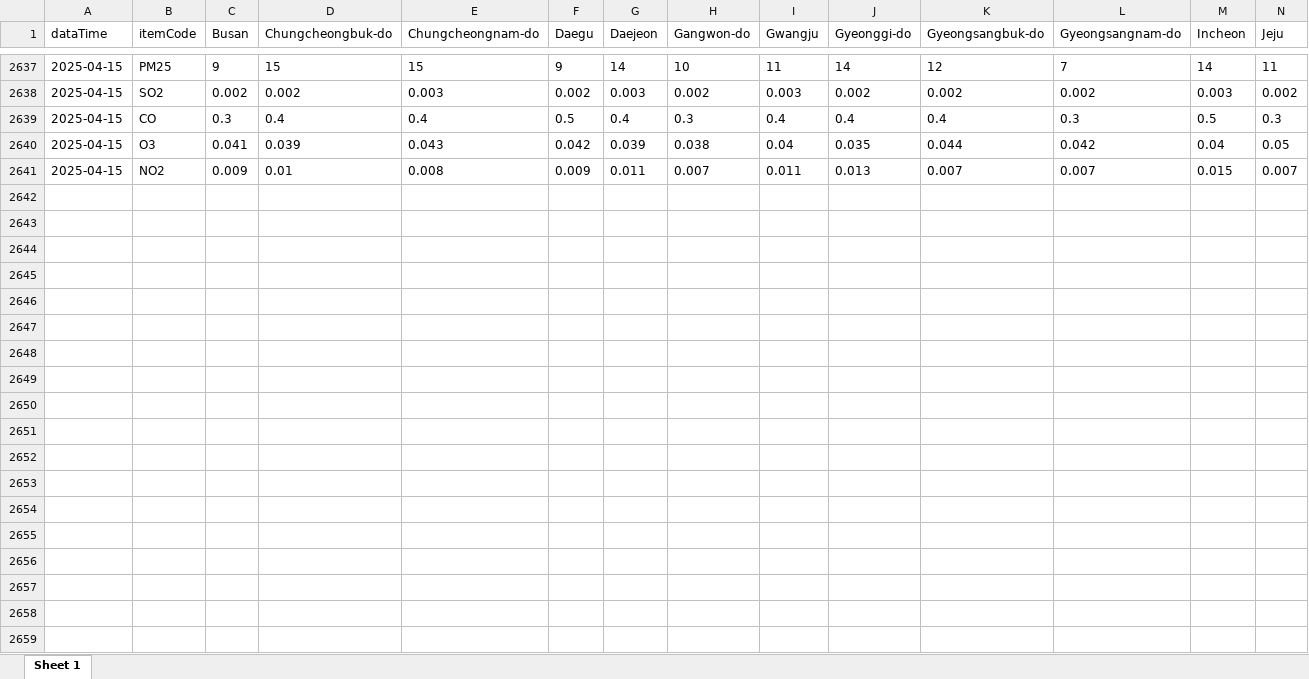
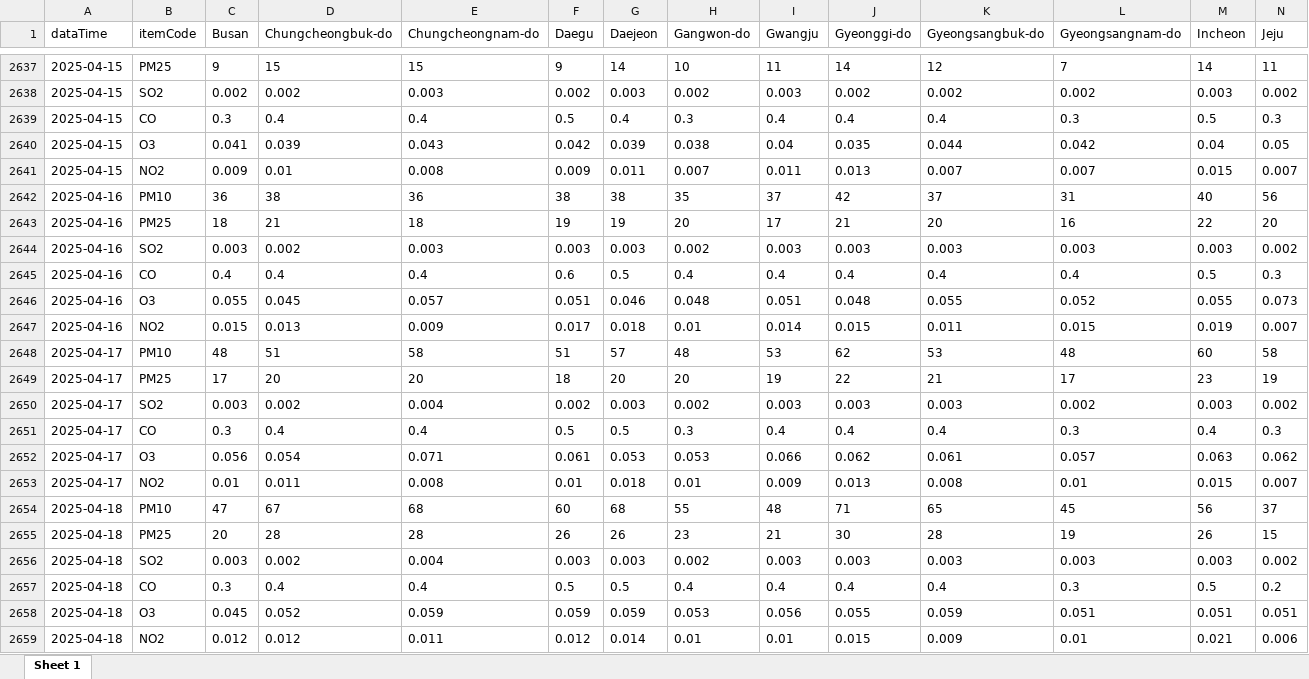
Before and after one commit to SJM7301/KH-Project2, an Excel workbook: data_all.xlsx, sheet Sheet 1, drawn as a sheet; only a part is shown, gaps mark what is left out; values as stored, in another font and other column widths than the file's, no borders; rows hold the shown columns only; the diff covers the shown part only; the diff names each change by its address in the sheet, - before the commit and + after, or states it on an @@ line.

```diff
--- a/data_all.xlsx (sheet Sheet 1)
+++ b/data_all.xlsx (sheet Sheet 1)
+row 2642: 2025-04-16 | PM10 | 36 | 38 | 36 | 38 | 38 | 35 | 37 | 42 | 37 | 31 | 40 | 56
+row 2643: 2025-04-16 | PM25 | 18 | 21 | 18 | 19 | 19 | 20 | 17 | 21 | 20 | 16 | 22 | 20
+row 2644: 2025-04-16 | SO2 | 0.003 | 0.002 | 0.003 | 0.003 | 0.003 | 0.002 | 0.003 | 0.003 | 0.003 | 0.003 | 0.003 | 0.002
+row 2645: 2025-04-16 | CO | 0.4 | 0.4 | 0.4 | 0.6 | 0.5 | 0.4 | 0.4 | 0.4 | 0.4 | 0.4 | 0.5 | 0.3
+row 2646: 2025-04-16 | O3 | 0.055 | 0.045 | 0.057 | 0.051 | 0.046 | 0.048 | 0.051 | 0.048 | 0.055 | 0.052 | 0.055 | 0.073
+row 2647: 2025-04-16 | NO2 | 0.015 | 0.013 | 0.009 | 0.017 | 0.018 | 0.01 | 0.014 | 0.015 | 0.011 | 0.015 | 0.019 | 0.007
+row 2648: 2025-04-17 | PM10 | 48 | 51 | 58 | 51 | 57 | 48 | 53 | 62 | 53 | 48 | 60 | 58
+row 2649: 2025-04-17 | PM25 | 17 | 20 | 20 | 18 | 20 | 20 | 19 | 22 | 21 | 17 | 23 | 19
+row 2650: 2025-04-17 | SO2 | 0.003 | 0.002 | 0.004 | 0.002 | 0.003 | 0.002 | 0.003 | 0.003 | 0.003 | 0.002 | 0.003 | 0.002
+row 2651: 2025-04-17 | CO | 0.3 | 0.4 | 0.4 | 0.5 | 0.5 | 0.3 | 0.4 | 0.4 | 0.4 | 0.3 | 0.4 | 0.3
+row 2652: 2025-04-17 | O3 | 0.056 | 0.054 | 0.071 | 0.061 | 0.053 | 0.053 | 0.066 | 0.062 | 0.061 | 0.057 | 0.063 | 0.062
+row 2653: 2025-04-17 | NO2 | 0.01 | 0.011 | 0.008 | 0.01 | 0.018 | 0.01 | 0.009 | 0.013 | 0.008 | 0.01 | 0.015 | 0.007
+row 2654: 2025-04-18 | PM10 | 47 | 67 | 68 | 60 | 68 | 55 | 48 | 71 | 65 | 45 | 56 | 37
+row 2655: 2025-04-18 | PM25 | 20 | 28 | 28 | 26 | 26 | 23 | 21 | 30 | 28 | 19 | 26 | 15
+row 2656: 2025-04-18 | SO2 | 0.003 | 0.002 | 0.004 | 0.003 | 0.003 | 0.002 | 0.003 | 0.003 | 0.003 | 0.003 | 0.003 | 0.002
+row 2657: 2025-04-18 | CO | 0.3 | 0.4 | 0.4 | 0.5 | 0.5 | 0.4 | 0.4 | 0.4 | 0.4 | 0.3 | 0.5 | 0.2
+row 2658: 2025-04-18 | O3 | 0.045 | 0.052 | 0.059 | 0.059 | 0.059 | 0.053 | 0.056 | 0.055 | 0.059 | 0.051 | 0.051 | 0.051
+row 2659: 2025-04-18 | NO2 | 0.012 | 0.012 | 0.011 | 0.012 | 0.014 | 0.01 | 0.01 | 0.015 | 0.009 | 0.01 | 0.021 | 0.006
```
Also changed, not shown: 24 added rows elsewhere in this sheet, metal_all.xlsx.
